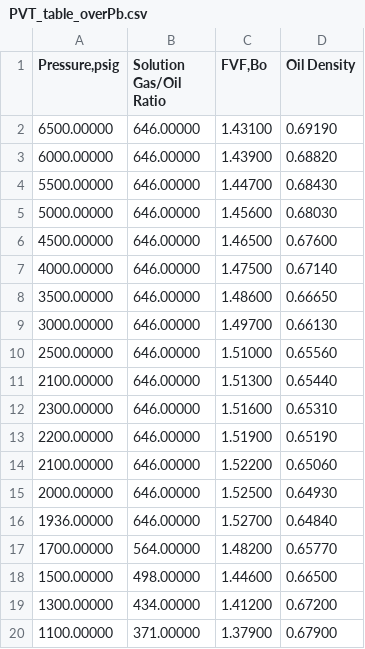
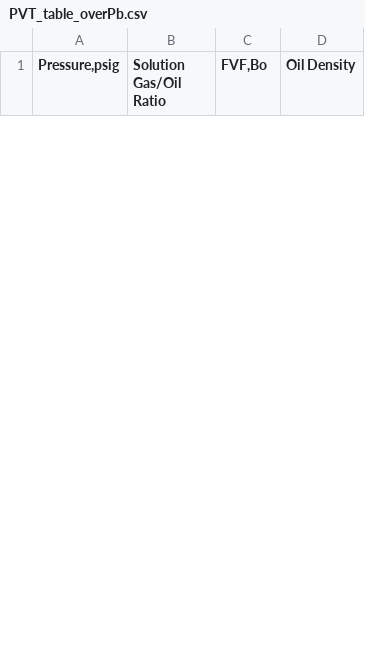
Before and after one commit to emaldonadocruz/Datasets, a CSV file: PVT/PVT_table_overPb.csv, drawn as a sheet; only a part is shown; removed rows and columns are numbered as before the commit, all else as after; the diff covers the shown part only; the diff names each change by its address in the sheet, - before the commit and + after, or states it on an @@ line.

Commit message:
Update PVT_table_overPb.csv

```diff
--- a/PVT/PVT_table_overPb.csv
+++ b/PVT/PVT_table_overPb.csv
-row 2: 6500.00000 | 646.00000 | 1.43100 | 0.69190
-row 3: 6000.00000 | 646.00000 | 1.43900 | 0.68820
-row 4: 5500.00000 | 646.00000 | 1.44700 | 0.68430
-row 5: 5000.00000 | 646.00000 | 1.45600 | 0.68030
-row 6: 4500.00000 | 646.00000 | 1.46500 | 0.67600
-row 7: 4000.00000 | 646.00000 | 1.47500 | 0.67140
-row 8: 3500.00000 | 646.00000 | 1.48600 | 0.66650
-row 9: 3000.00000 | 646.00000 | 1.49700 | 0.66130
-row 10: 2500.00000 | 646.00000 | 1.51000 | 0.65560
-row 11: 2100.00000 | 646.00000 | 1.51300 | 0.65440
-row 12: 2300.00000 | 646.00000 | 1.51600 | 0.65310
-row 13: 2200.00000 | 646.00000 | 1.51900 | 0.65190
-row 14: 2100.00000 | 646.00000 | 1.52200 | 0.65060
-row 15: 2000.00000 | 646.00000 | 1.52500 | 0.64930
-row 16: 1936.00000 | 646.00000 | 1.52700 | 0.64840
-row 17: 1700.00000 | 564.00000 | 1.48200 | 0.65770
-row 18: 1500.00000 | 498.00000 | 1.44600 | 0.66500
-row 19: 1300.00000 | 434.00000 | 1.41200 | 0.67200
-row 20: 1100.00000 | 371.00000 | 1.37900 | 0.67900
```
Also changed, not shown: 25 added rows and 6 removed rows elsewhere in this file.
